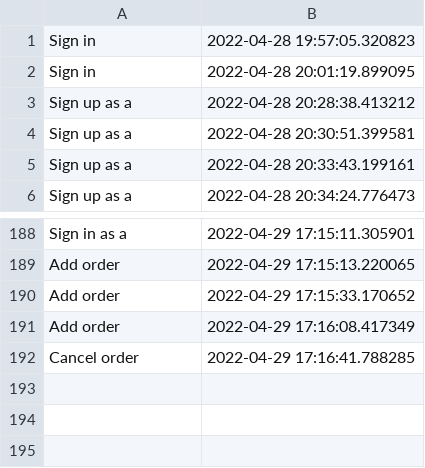
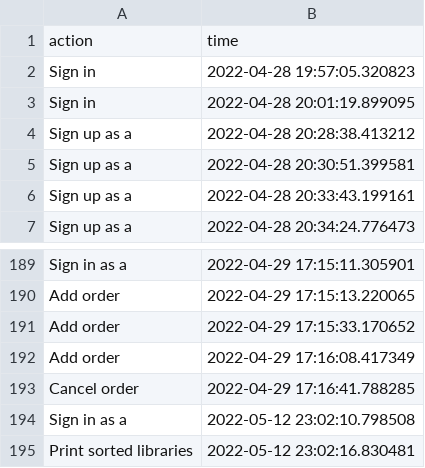
Before and after one commit to AndreeaGherghescu/pao-labs, a CSV file: Etapa1/Files/Audit.csv, drawn as a sheet; only a part is shown, gaps mark what is left out; the diff names each change by its address in the sheet, - before the commit and + after, or states it on an @@ line.

```diff
--- a/Etapa1/Files/Audit.csv
+++ b/Etapa1/Files/Audit.csv
+row 1: action | time
+row 194: Sign in as a | 2022-05-12 23:02:10.798508
+row 195: Print sorted libraries | 2022-05-12 23:02:16.830481
```
Also changed, not shown: 8 other files.
